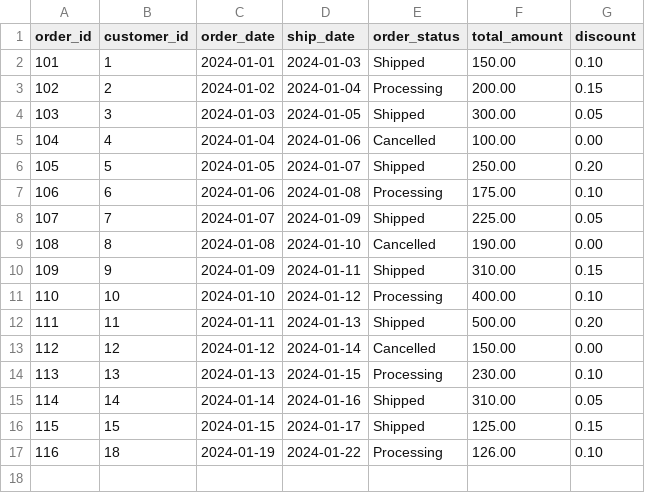
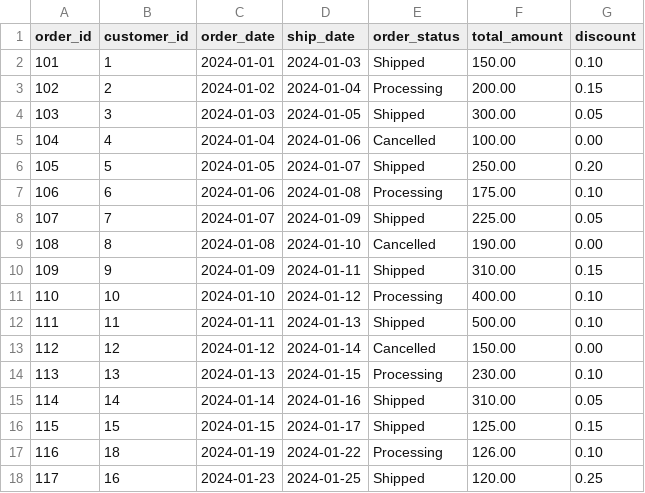
Before and after one commit to Sahithikrishna18/Test, a CSV file: seeds/raw_orders.csv, drawn as a sheet.

```diff
--- a/seeds/raw_orders.csv
+++ b/seeds/raw_orders.csv
@@ -11,3 +11,3 @@ order_id,customer_id,order_date,ship_date,order_status,total_amount,discount
 110,10,2024-01-10,2024-01-12,Processing,400.00,0.10
-111,11,2024-01-11,2024-01-13,Shipped,500.00,0.20
+111,11,2024-01-11,2024-01-13,Shipped,500.00,0.10
 112,12,2024-01-12,2024-01-14,Cancelled,150.00,0.00
@@ -17 +17,2 @@ order_id,customer_id,order_date,ship_date,order_status,total_amount,discount
 116,18,2024-01-19,2024-01-22,Processing,126.00,0.10
+117,16,2024-01-23,2024-01-25,Shipped,120.00,0.25
```
Also changed, not shown: seeds/raw_customers.csv.
